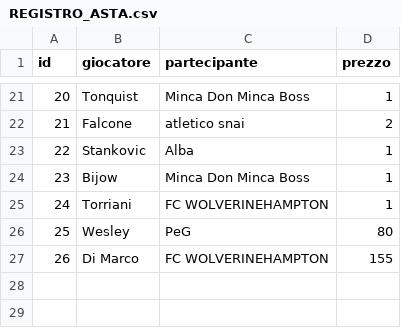
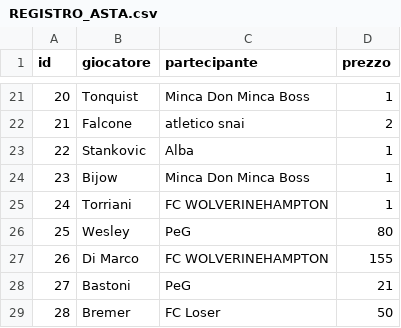
Before and after one commit to simone95pescara-design/fantacalcio-26-27, a CSV file: ASTA/REGISTRO_ASTA.csv, drawn as a sheet; only a part is shown, gaps mark what is left out.

Commit message:
Asta: Bastoni a PeG per 21 e Bremer a FC Loser per 50

```diff
--- a/ASTA/REGISTRO_ASTA.csv
+++ b/ASTA/REGISTRO_ASTA.csv
@@ -27 +27,3 @@ id,giocatore,partecipante,prezzo
 26,Di Marco,FC WOLVERINEHAMPTON,155
+27,Bastoni,PeG,21
+28,Bremer,FC Loser,50
```
